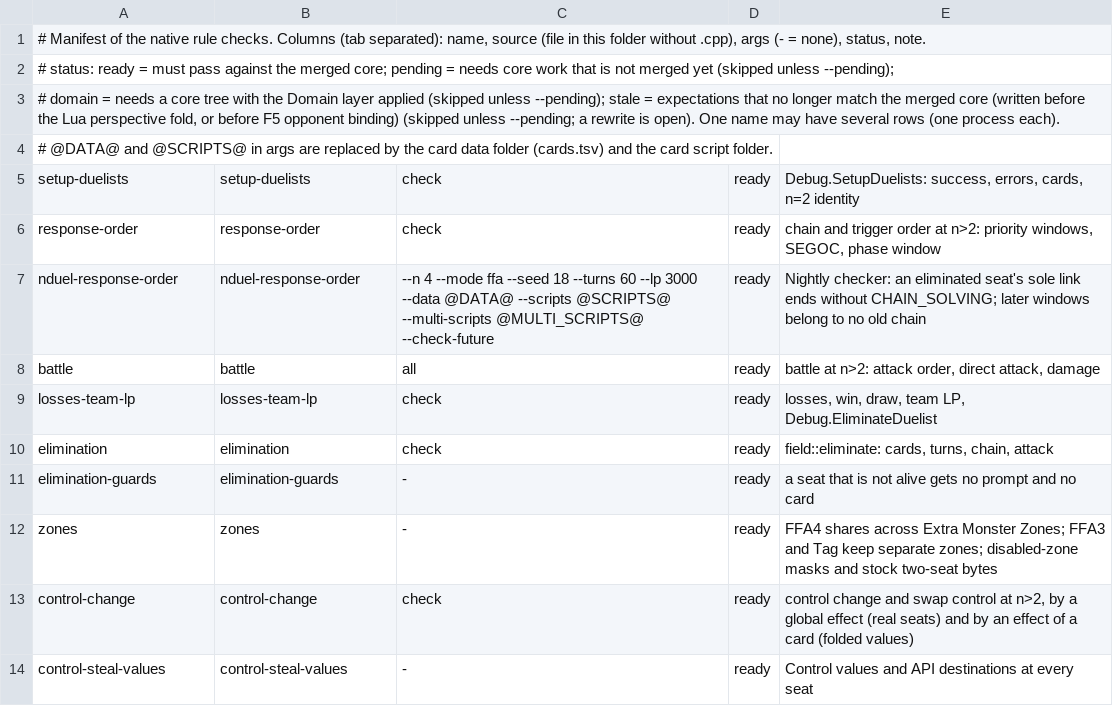
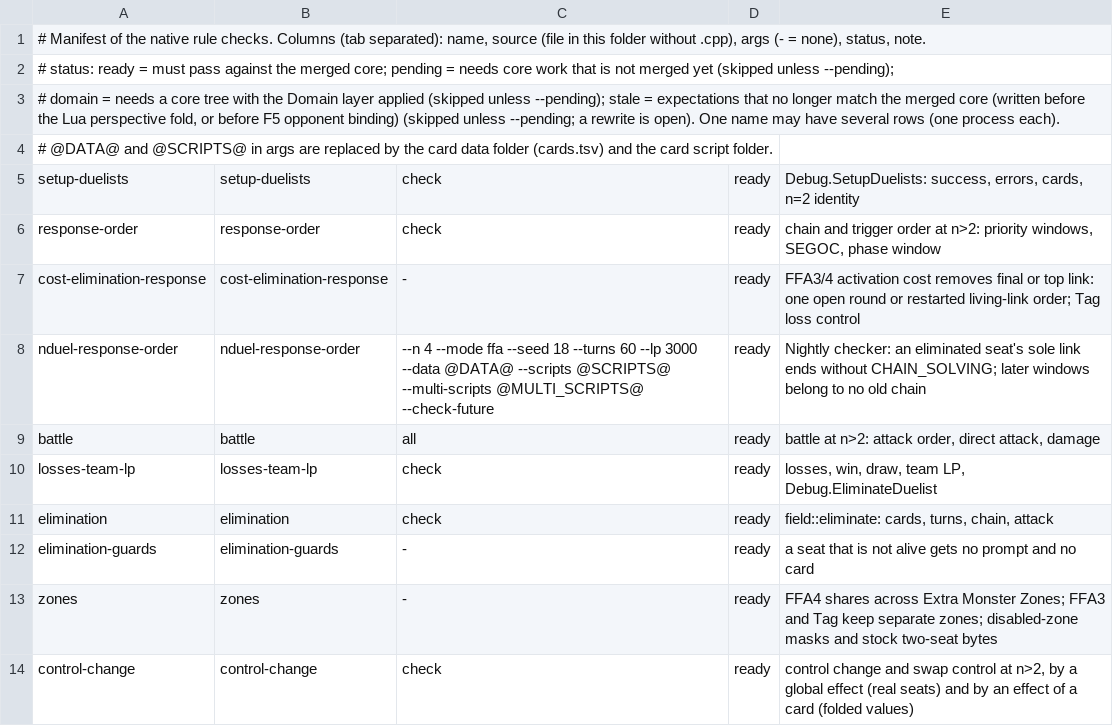
Before and after one commit to DuelingDomain/yugioh-bot, a TSV file: packages/duel-server/scripts/native/checks/checks.tsv, drawn as a sheet; only a part is shown; the shorter side is filled out with more unchanged rows.

```diff
--- a/packages/duel-server/scripts/native/checks/checks.tsv
+++ b/packages/duel-server/scripts/native/checks/checks.tsv
@@ -6,2 +6,3 @@ setup-duelists	setup-duelists	check	ready	Debug.SetupDuelists: success, errors,
 response-order	response-order	check	ready	chain and trigger order at n>2: priority windows, SEGOC, phase window
+cost-elimination-response	cost-elimination-response	-	ready	FFA3/4 activation cost removes final or top link: one open round or restarted living-link order; Tag loss control
 nduel-response-order	nduel-response-order	--n 4 --mode ffa --seed 18 --turns 60 --lp 3000 --data @DATA@ --scripts @SCRIPTS@ --multi-scripts @MULTI_SCRIPTS@ --check-future	ready	Nightly checker: an eliminated seat's sole link ends without CHAIN_SOLVING; later windows belong to no old chain
```
Also changed, not shown: 5 other files.
